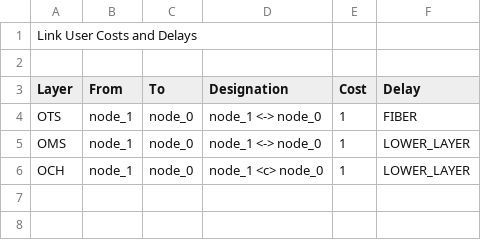
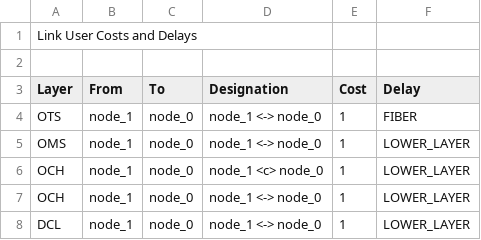
Before and after one commit to viharp1/trunk-test, a CSV file: line_cost_and_delay.csv, drawn as a sheet; the diff names each change by its address in the sheet, - before the commit and + after, or states it on an @@ line.

```diff
--- a/line_cost_and_delay.csv
+++ b/line_cost_and_delay.csv
+row 7: OCH | node_1 | node_0 | node_1 <-> node_0 | 1 | LOWER_LAYER
+row 8: DCL | node_1 | node_0 | node_1 <-> node_0 | 1 | LOWER_LAYER
```
Also changed, not shown: 7 other files.
